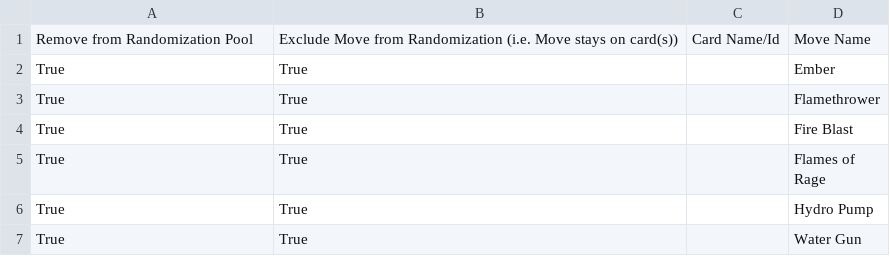
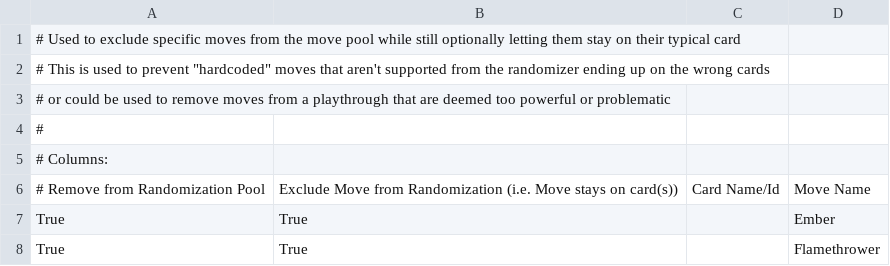
Before and after one commit to DasKeifer/PTCG_Randomizer, a CSV file: src/config/defaultFiles/MoveExclusions.csv, drawn as a sheet; only a part is shown; the shorter side is filled out with more unchanged rows.

```diff
--- a/src/config/defaultFiles/MoveExclusions.csv
+++ b/src/config/defaultFiles/MoveExclusions.csv
@@ -1,2 +1,7 @@
-Remove from Randomization Pool, Exclude Move from Randomization (i.e. Move stays on card(s)),Card Name/Id,Move Name
+# Used to exclude specific moves from the move pool while still optionally letting them stay on their typical card
+# This is used to prevent "hardcoded" moves that aren't supported from the randomizer ending up on the wrong cards
+# or could be used to remove moves from a playthrough that are deemed too powerful or problematic
+#
+# Columns:
+# Remove from Randomization Pool, Exclude Move from Randomization (i.e. Move stays on card(s)), Card Name/Id, Move Name
 True,True,,Ember
```
Also changed, not shown: 7 other files.
